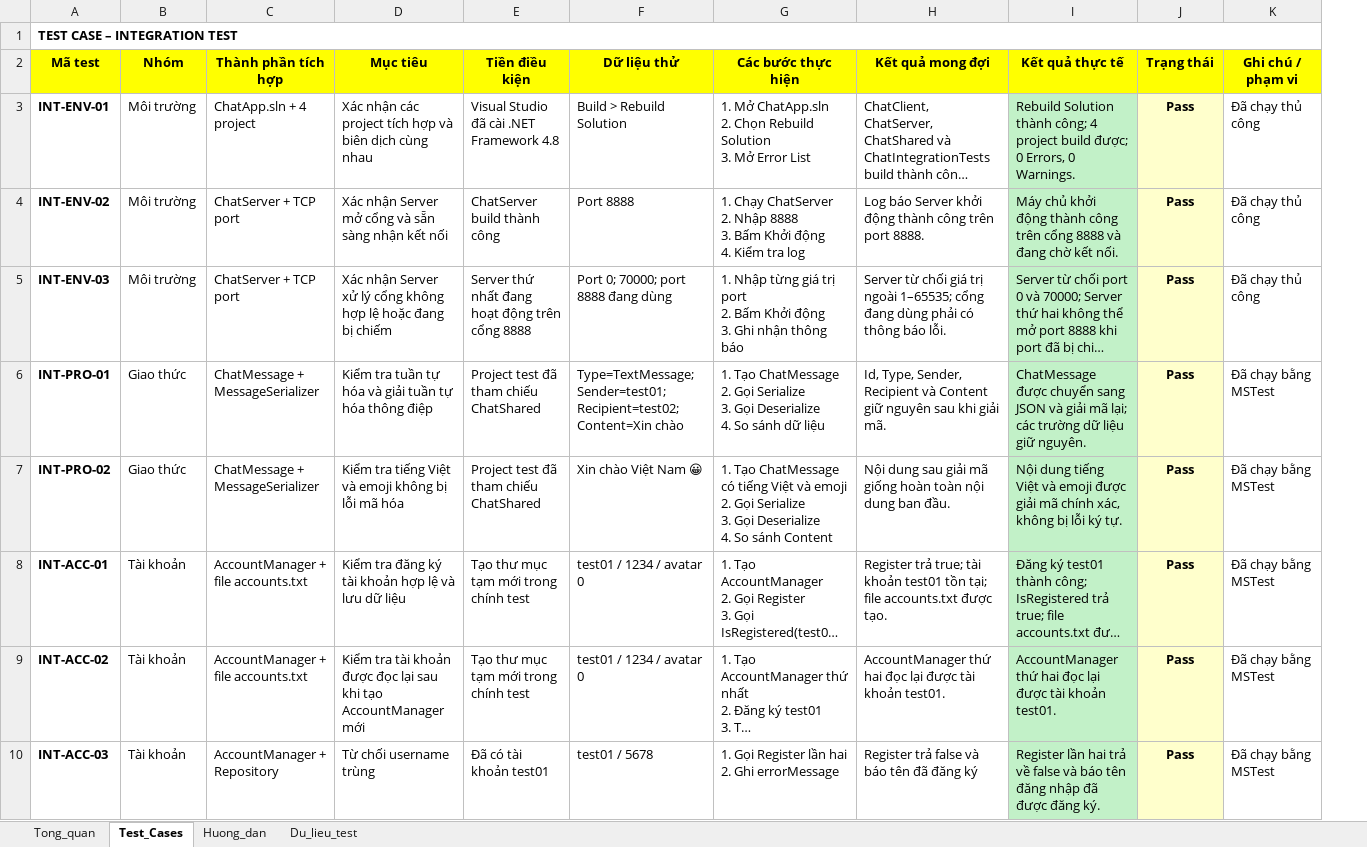
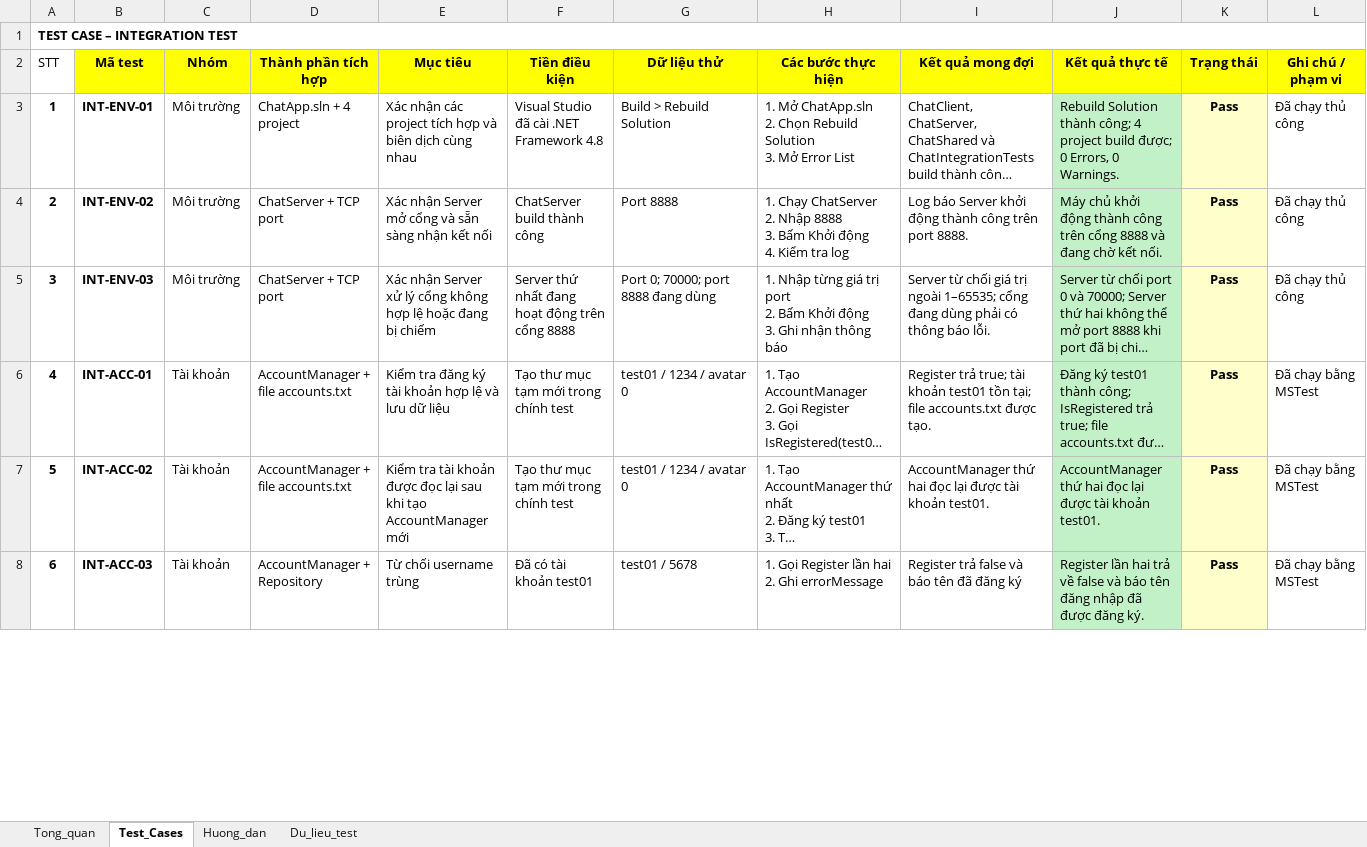
Before and after one commit to thvyao/Network-Chat-App, an Excel workbook: Extra/Bang_kiem_thu.xlsx, sheet Test_Cases, drawn as a sheet; only a part is shown; long unchanged cells end in …; values as stored, in another font and other column widths than the file's, no borders; conditional formats not drawn; removed rows and columns are numbered as before the commit, all else as after; ↵ is a line break in a cell; the diff covers the shown part only; the diff names each change by its address in the sheet, - before the commit and + after, or states it on an @@ line.

Commit message:
Update Bang_kiem_thu.xlsx
Cập nhật bảng test case ngày 28/11

```diff
--- a/Extra/Bang_kiem_thu.xlsx (sheet Test_Cases)
+++ b/Extra/Bang_kiem_thu.xlsx (sheet Test_Cases)
+column A (STT), row 1: TEST CASE – INTEGRATION TEST; rows 3-8: 1 | 2 | 3 | 4 | 5 | 6
-B1 (Mã test): TEST CASE – INTEGRATION TEST
+B1 (Mã test): (empty)
-A1:K1 merged
-row 6: INT-PRO-01 | Giao thức | ChatMessage + MessageSerializer | Kiểm tra tuần tự hóa và giải tuần tự hóa thông điệp | Project test đã tham chiếu ChatShared | Type=TextMessage; Sender=test01; Recipient=test02; Content=Xin chào | 1. Tạo ChatMessage ↵ 2. Gọi Serialize ↵ 3. Gọi Deserialize ↵ 4. So sánh dữ liệu | Id, Type, Sender, Recipient và Content giữ nguyên sau khi giải mã. | ChatMessage được chuyển sang JSON và giải mã lại; các trường dữ liệu giữ nguyên. | Pass | Đã chạy bằng MSTest
-row 7: INT-PRO-02 | Giao thức | ChatMessage + MessageSerializer | Kiểm tra tiếng Việt và emoji không bị lỗi mã hóa | Project test đã tham chiếu ChatShared | Xin chào Việt Nam 😀 | 1. Tạo ChatMessage có tiếng Việt và emoji ↵ 2. Gọi Serialize ↵ 3. Gọi Deserialize ↵ 4. So sánh Content | Nội dung sau giải mã giống hoàn toàn nội dung ban đầu. | Nội dung tiếng Việt và emoji được giải mã chính xác, không bị lỗi ký tự. | Pass | Đã chạy bằng MSTest
```
Also changed, not shown: 18 added rows, 3 edited cells and cell formats elsewhere in this sheet, sheet Du_lieu_test, sheet Huong_dan, sheet Tong_quan.
